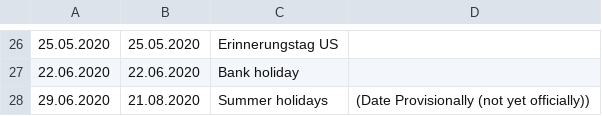
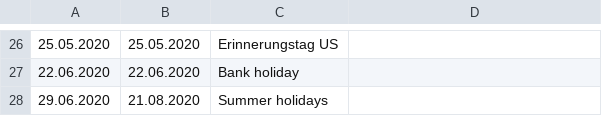
Before and after one commit to TommyTranX/air_passengers_project, a CSV file: data/fcal_United_States_2018.csv, drawn as a sheet; only a part is shown, gaps mark what is left out; the diff names each change by its address in the sheet, - before the commit and + after, or states it on an @@ line.

```diff
--- a/data/fcal_United_States_2018.csv
+++ b/data/fcal_United_States_2018.csv
-D28: (Date Provisionally (not yet officially))
+D28: (empty)
```
Also changed, not shown: 10 other files.
